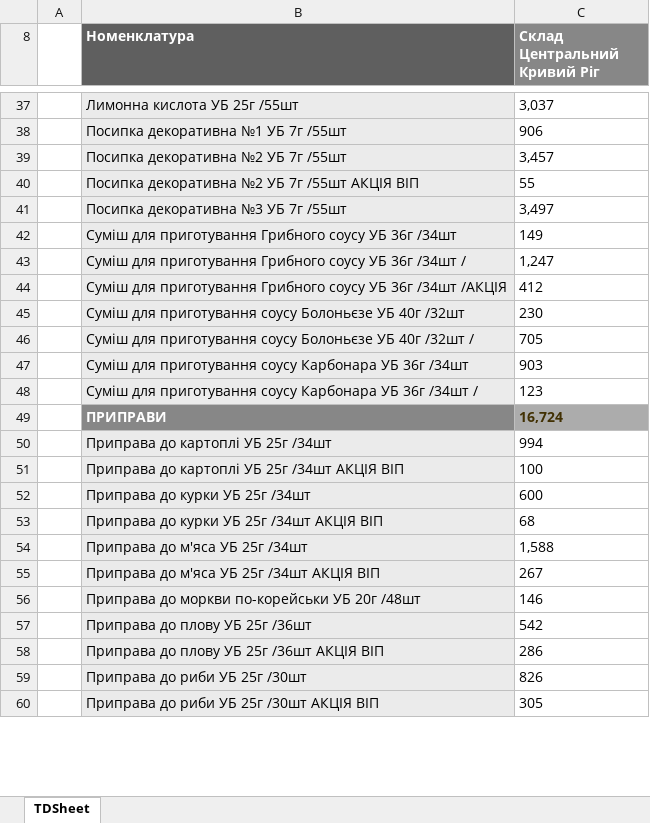
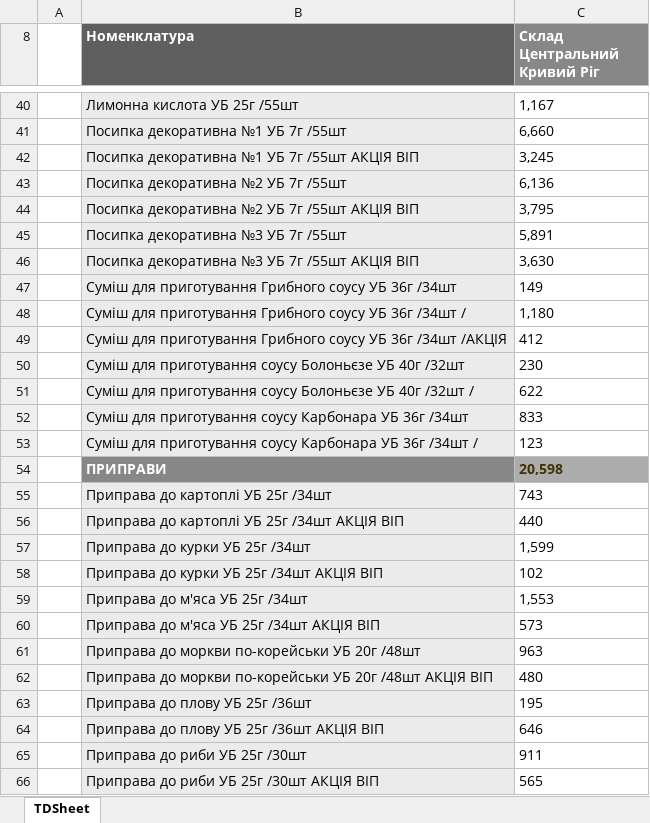
Before and after one commit to Stako21/jwt-auth, an Excel workbook: client/public/Sorce/balanceKR.xlsx, sheet TDSheet, drawn as a sheet; only a part is shown, gaps mark what is left out; values as stored, in another font and other column widths than the file's, no borders; charts and pictures not drawn; addresses are those after the commit; the diff covers the shown part only; the diff names each change by its address in the sheet, - before the commit and + after, or states it on an @@ line.

```diff
--- a/client/public/Sorce/balanceKR.xlsx (sheet TDSheet)
+++ b/client/public/Sorce/balanceKR.xlsx (sheet TDSheet)
-C40 (Склад Центральний Кривий Ріг): 3,037
+C40 (Склад Центральний Кривий Ріг): 1,167
-C41 (Склад Центральний Кривий Ріг): 906
+C41 (Склад Центральний Кривий Ріг): 6,660
+row 42:  | Посипка декоративна №1 УБ 7г /55шт АКЦІЯ ВІП | 3,245
-C43 (Склад Центральний Кривий Ріг): 3,457
+C43 (Склад Центральний Кривий Ріг): 6,136
-C44 (Склад Центральний Кривий Ріг): 55
+C44 (Склад Центральний Кривий Ріг): 3,795
-C45 (Склад Центральний Кривий Ріг): 3,497
+C45 (Склад Центральний Кривий Ріг): 5,891
+row 46:  | Посипка декоративна №3 УБ 7г /55шт АКЦІЯ ВІП | 3,630
-C48 (Склад Центральний Кривий Ріг): 1,247
+C48 (Склад Центральний Кривий Ріг): 1,180
-C51 (Склад Центральний Кривий Ріг): 705
+C51 (Склад Центральний Кривий Ріг): 622
-C52 (Склад Центральний Кривий Ріг): 903
+C52 (Склад Центральний Кривий Ріг): 833
-C54 (Склад Центральний Кривий Ріг): 16,724
+C54 (Склад Центральний Кривий Ріг): 20,598
-C55 (Склад Центральний Кривий Ріг): 994
+C55 (Склад Центральний Кривий Ріг): 743
-C56 (Склад Центральний Кривий Ріг): 100
+C56 (Склад Центральний Кривий Ріг): 440
-C57 (Склад Центральний Кривий Ріг): 600
+C57 (Склад Центральний Кривий Ріг): 1,599
-C58 (Склад Центральний Кривий Ріг): 68
+C58 (Склад Центральний Кривий Ріг): 102
-C59 (Склад Центральний Кривий Ріг): 1,588
+C59 (Склад Центральний Кривий Ріг): 1,553
-C60 (Склад Центральний Кривий Ріг): 267
+C60 (Склад Центральний Кривий Ріг): 573
-C61 (Склад Центральний Кривий Ріг): 146
+C61 (Склад Центральний Кривий Ріг): 963
+row 62:  | Приправа до моркви по-корейськи УБ 20г /48шт АКЦІЯ ВІП | 480
-C63 (Склад Центральний Кривий Ріг): 542
+C63 (Склад Центральний Кривий Ріг): 195
-C64 (Склад Центральний Кривий Ріг): 286
+C64 (Склад Центральний Кривий Ріг): 646
-C65 (Склад Центральний Кривий Ріг): 826
+C65 (Склад Центральний Кривий Ріг): 911
-C66 (Склад Центральний Кривий Ріг): 305
+C66 (Склад Центральний Кривий Ріг): 565
```
Also changed, not shown: 48 added rows, 16 removed rows and 354 edited cells elsewhere in this sheet, hidden cells, client/public/Sorce/balanceDP.xlsx, client/public/Sorce/balanceML.xlsx, 10 other files.
